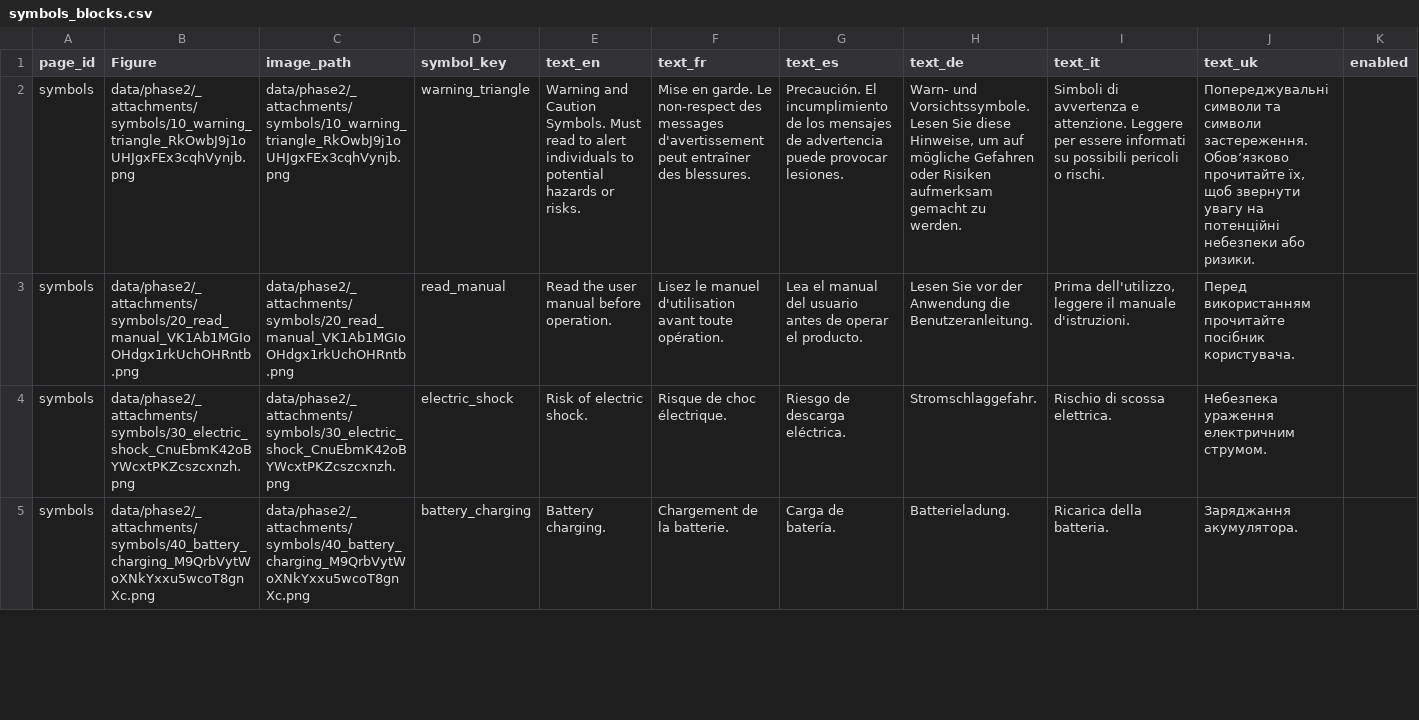
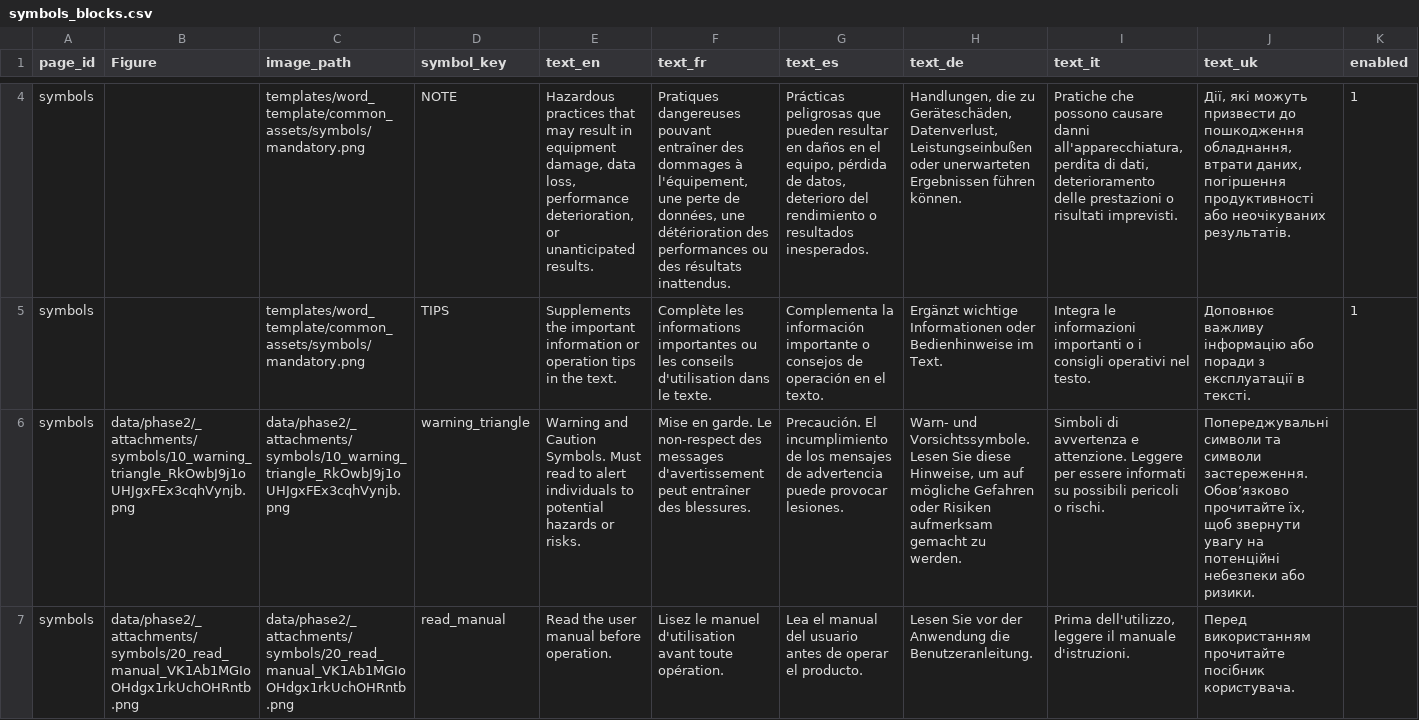
Before and after one commit to Bingboom/auto-manual, a CSV file: data/phase2/symbols_blocks.csv, drawn as a sheet; only a part is shown, gaps mark what is left out; the shorter side is filled out with more unchanged rows; rows hold the shown columns only; the diff covers the shown part only; the diff names each change by its address in the sheet, - before the commit and + after, or states it on an @@ line.

Commit message:
Support symbols signal rows (#197)
Co-authored-by: github-actions[bot] <41898282+github-actions[bot]@users.noreply.github.com>

```diff
--- a/data/phase2/symbols_blocks.csv
+++ b/data/phase2/symbols_blocks.csv
+row 4: symbols |  | templates/word_template/common_assets/symbols/mandatory.png | NOTE | Hazardous practices that may result in equipment damage, data loss, performance deterioration, or unanticipated results. | Pratiques dangereuses pouvant entraîner des dommages à l'équipement, une perte de données, une détérioration des performances ou des résultats inattendus. | Prácticas peligrosas que pueden resultar en daños en el equipo, pérdida de datos, deterioro del rendimiento o resultados inesperados. | Handlungen, die zu Geräteschäden, Datenverlust, Leistungseinbußen oder unerwarteten Ergebnissen führen können. | Pratiche che possono causare danni all'apparecchiatura, perdita di dati, deterioramento delle prestazioni o risultati imprevisti. | Дії, які можуть призвести до пошкодження обладнання, втрати даних, погіршення продуктивності або неочікуваних результатів. | 1
+row 5: symbols |  | templates/word_template/common_assets/symbols/mandatory.png | TIPS | Supplements the important information or operation tips in the text. | Complète les informations importantes ou les conseils d'utilisation dans le texte. | Complementa la información importante o consejos de operación en el texto. | Ergänzt wichtige Informationen oder Bedienhinweise im Text. | Integra le informazioni importanti o i consigli operativi nel testo. | Доповнює важливу інформацію або поради з експлуатації в тексті. | 1
```
Also changed, not shown: 2 added rows elsewhere in this file, 5 other files.
